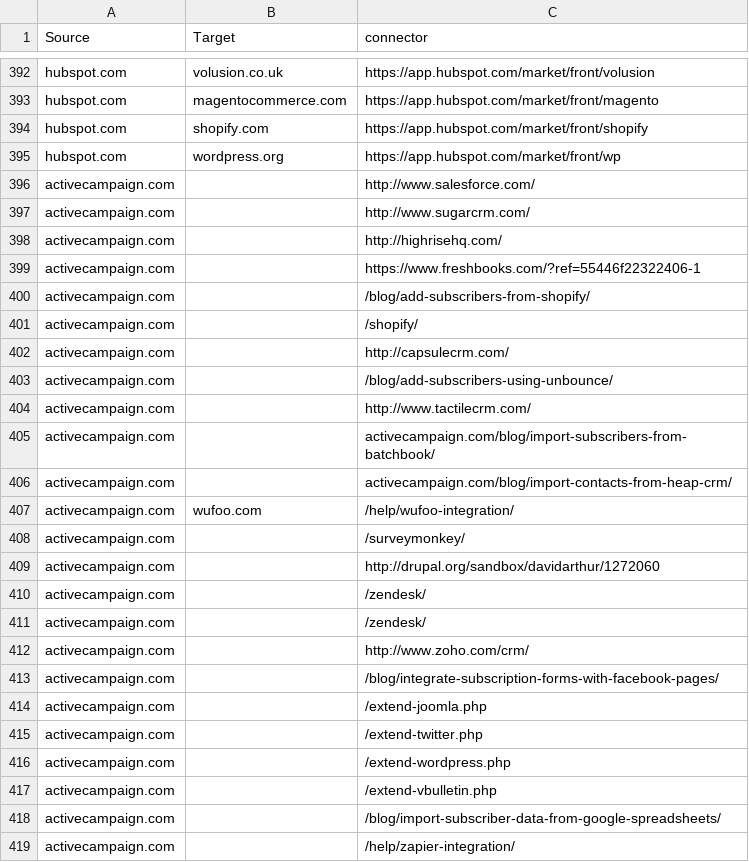
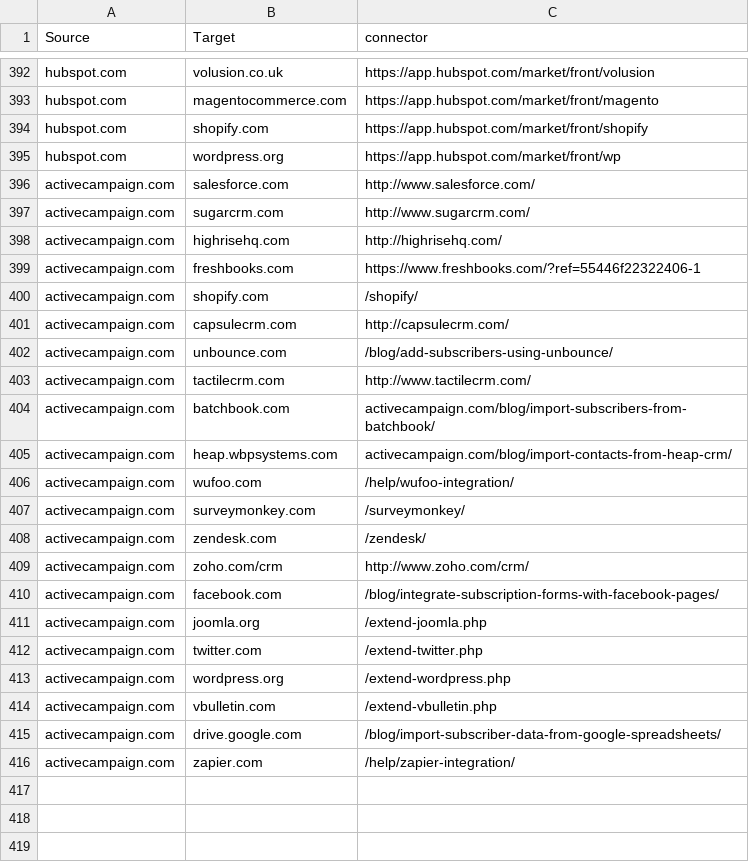
Before and after one commit to scraperwiki/res35, a CSV file: connectors.csv, drawn as a sheet; only a part is shown, gaps mark what is left out.

Commit message:
active campaign urls done

```diff
--- a/connectors.csv
+++ b/connectors.csv
@@ -395,25 +395,22 @@ hubspot.com,shopify.com,https://app.hubspot.com/market/front/shopify
 hubspot.com,wordpress.org,https://app.hubspot.com/market/front/wp
-activecampaign.com,,http://www.salesforce.com/
-activecampaign.com,,http://www.sugarcrm.com/
-activecampaign.com,,http://highrisehq.com/
-activecampaign.com,,https://www.freshbooks.com/?ref=55446f22322406-1
-activecampaign.com,,/blog/add-subscribers-from-shopify/
-activecampaign.com,,/shopify/
-activecampaign.com,,http://capsulecrm.com/
-activecampaign.com,,/blog/add-subscribers-using-unbounce/
-activecampaign.com,,http://www.tactilecrm.com/
-activecampaign.com,,activecampaign.com/blog/import-subscribers-from-batchbook/
-activecampaign.com,,activecampaign.com/blog/import-contacts-from-heap-crm/
+activecampaign.com,salesforce.com,http://www.salesforce.com/
+activecampaign.com,sugarcrm.com,http://www.sugarcrm.com/
+activecampaign.com,highrisehq.com,http://highrisehq.com/
+activecampaign.com,freshbooks.com,https://www.freshbooks.com/?ref=55446f22322406-1
+activecampaign.com,shopify.com,/shopify/
+activecampaign.com,capsulecrm.com,http://capsulecrm.com/
+activecampaign.com,unbounce.com,/blog/add-subscribers-using-unbounce/
+activecampaign.com,tactilecrm.com,http://www.tactilecrm.com/
+activecampaign.com,batchbook.com,activecampaign.com/blog/import-subscribers-from-batchbook/
+activecampaign.com,heap.wbpsystems.com,activecampaign.com/blog/import-contacts-from-heap-crm/
 activecampaign.com,wufoo.com,/help/wufoo-integration/
-activecampaign.com,,/surveymonkey/
-activecampaign.com,,http://drupal.org/sandbox/davidarthur/1272060
-activecampaign.com,,/zendesk/
-activecampaign.com,,/zendesk/
-activecampaign.com,,http://www.zoho.com/crm/
-activecampaign.com,,/blog/integrate-subscription-forms-with-facebook-pages/
-activecampaign.com,,/extend-joomla.php
-activecampaign.com,,/extend-twitter.php
-activecampaign.com,,/extend-wordpress.php
-activecampaign.com,,/extend-vbulletin.php
-activecampaign.com,,/blog/import-subscriber-data-from-google-spreadsheets/
-activecampaign.com,,/help/zapier-integration/
+activecampaign.com,surveymonkey.com,/surveymonkey/
+activecampaign.com,zendesk.com,/zendesk/
+activecampaign.com,zoho.com/crm,http://www.zoho.com/crm/
+activecampaign.com,facebook.com,/blog/integrate-subscription-forms-with-facebook-pages/
+activecampaign.com,joomla.org,/extend-joomla.php
+activecampaign.com,twitter.com,/extend-twitter.php
+activecampaign.com,wordpress.org,/extend-wordpress.php
+activecampaign.com,vbulletin.com,/extend-vbulletin.php
+activecampaign.com,drive.google.com,/blog/import-subscriber-data-from-google-spreadsheets/
+activecampaign.com,zapier.com,/help/zapier-integration/
```
